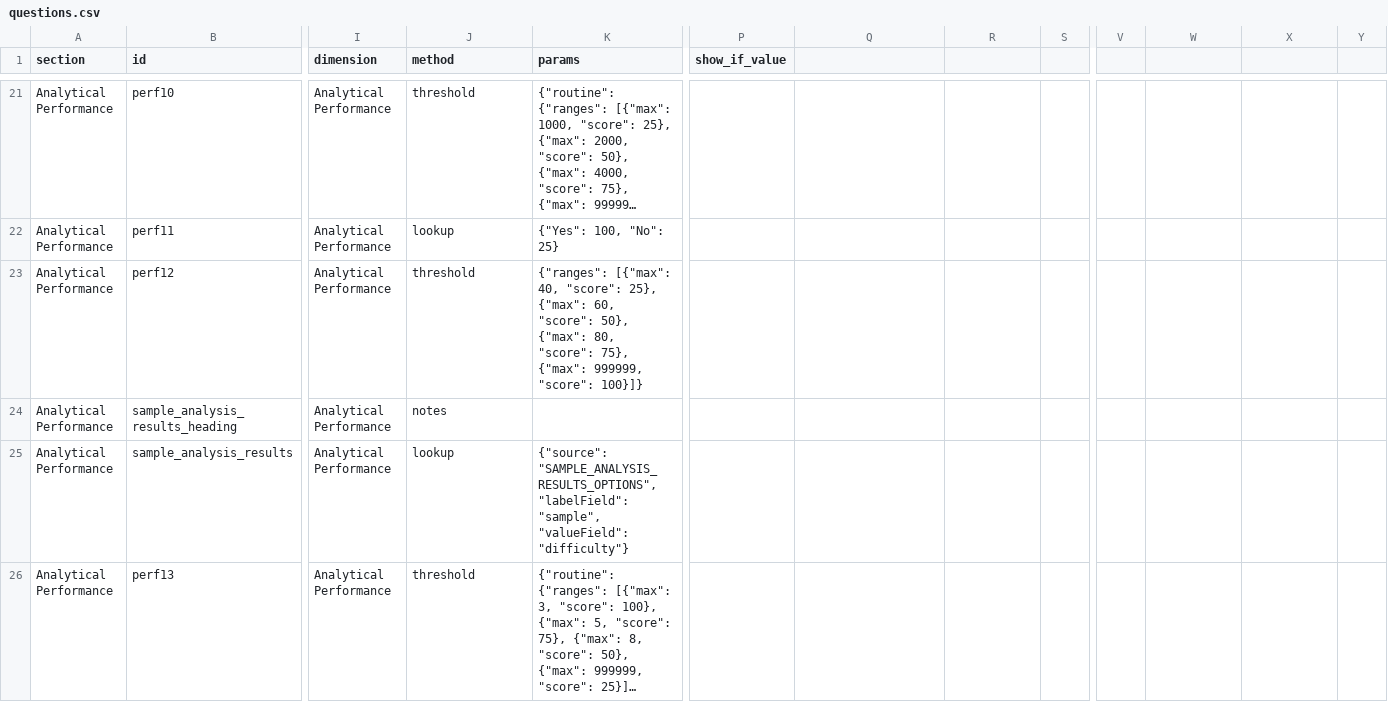
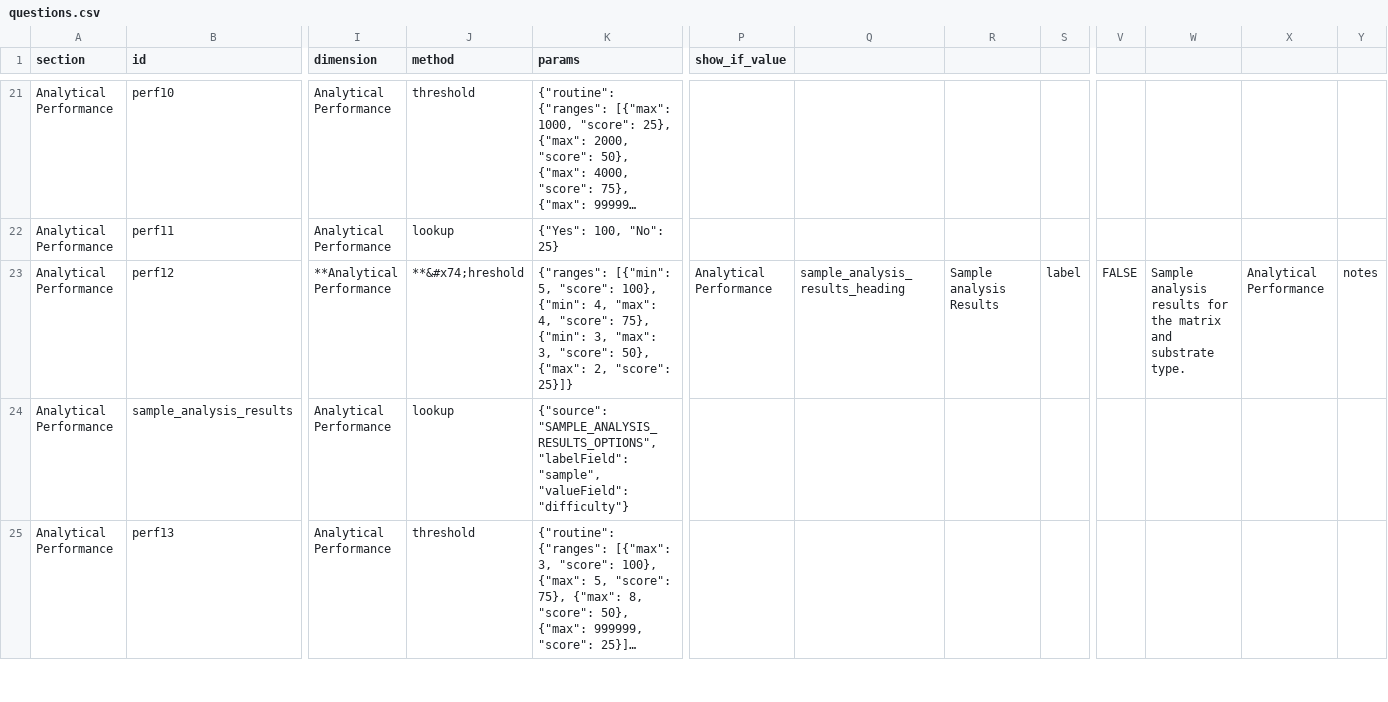
Before and after one commit to prohector/Pharmascore, a CSV file: config/questions.csv, drawn as a sheet; only a part is shown, gaps mark what is left out; long unchanged cells end in …; rows hold the shown columns only; the diff covers the shown part only; the diff names each change by its address in the sheet, - before the commit and + after, or states it on an @@ line.

Commit message:
διορθωσεις score

```diff
--- a/config/questions.csv
+++ b/config/questions.csv
-I23 (dimension): Analytical Performance
+I23 (dimension): **Analytical Performance
-J23 (method): threshold
+J23 (method): **&#x74;hreshold
-K23 (params): {"ranges": [{"max": 40, "score": 25}, {"max": 60, "score": 50}, {"max": 80, "score": 75}, {"max": 999999, "score": 100}]}
+K23 (params): {"ranges": [{"min": 5, "score": 100}, {"min": 4, "max": 4, "score": 75}, {"min": 3, "max": 3, "score": 50}, {"max": 2, "score": 25}]}
-P23 (show_if_value): (empty)
+P23 (show_if_value): Analytical Performance
-Q23: (empty)
+Q23: sample_analysis_results_heading
-R23: (empty)
+R23: Sample analysis Results
-S23: (empty)
+S23: label
-V23: (empty)
+V23: FALSE
-W23: (empty)
+W23: Sample analysis results for the matrix and substrate type.
-X23: (empty)
+X23: Analytical Performance
-Y23: (empty)
+Y23: notes
-row 24: Analytical Performance | sample_analysis_results_heading | Analytical Performance | notes
```
Also changed, not shown: 1 removed row and 1 edited cell elsewhere in this file, 9 other files.
